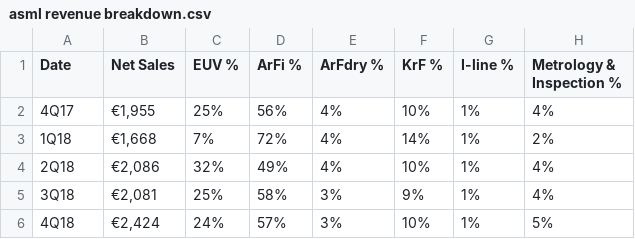
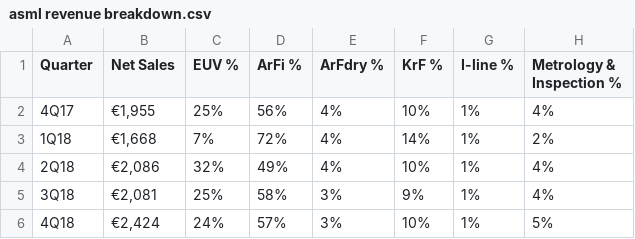
Before and after one commit to mccorvie/fabanalysis, a CSV file: asml revenue breakdown.csv, drawn as a sheet; only a part is shown; the diff names each change by its address in the sheet, - before the commit and + after, or states it on an @@ line.

```diff
--- a/asml revenue breakdown.csv
+++ b/asml revenue breakdown.csv
-A1: Date
+A1: Quarter
```
Also changed, not shown: tsmc revenue breakdown.csv, 1 other file.
